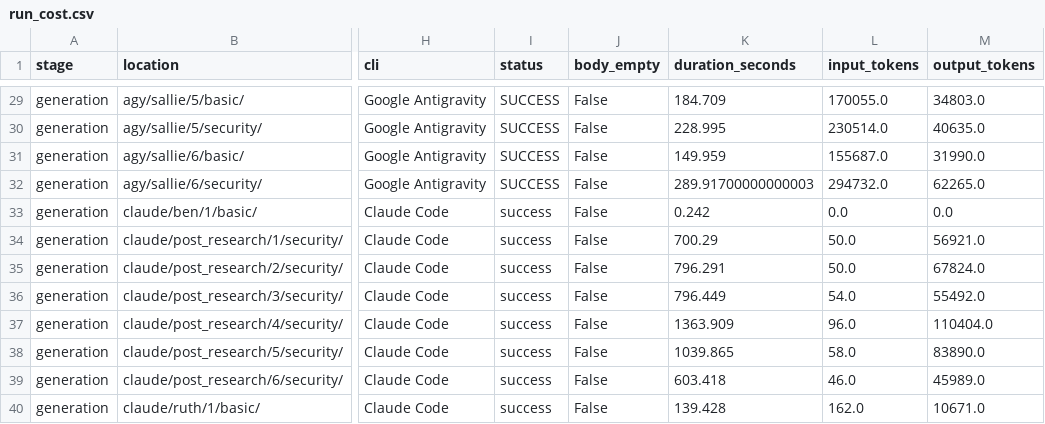
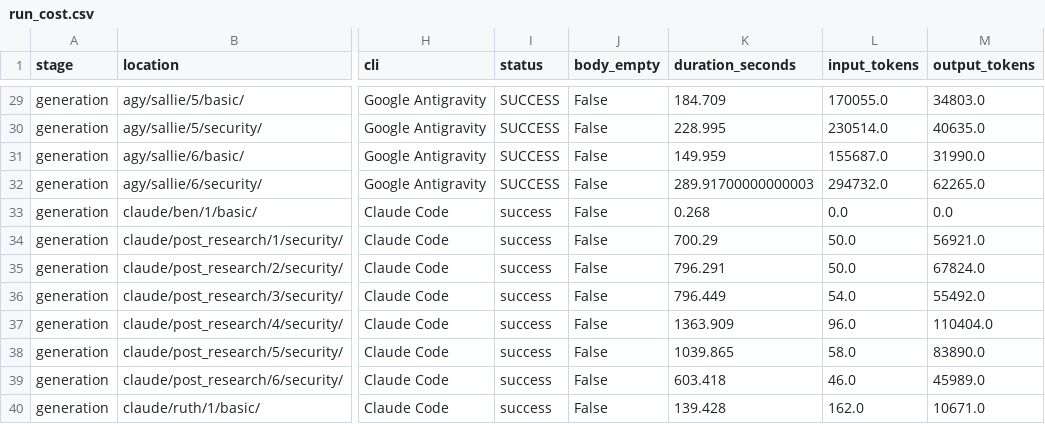
Before and after one commit to bennyp1983/llm-security-benchmark, a CSV file: report/data/run_cost.csv, drawn as a sheet; only a part is shown, gaps mark what is left out; the diff names each change by its address in the sheet, - before the commit and + after, or states it on an @@ line.

Commit message:
Add setup script, README and robust report generation

```diff
--- a/report/data/run_cost.csv
+++ b/report/data/run_cost.csv
-K33 (duration_seconds): 0.242
+K33 (duration_seconds): 0.268
```
Also changed, not shown: 18 other files.
